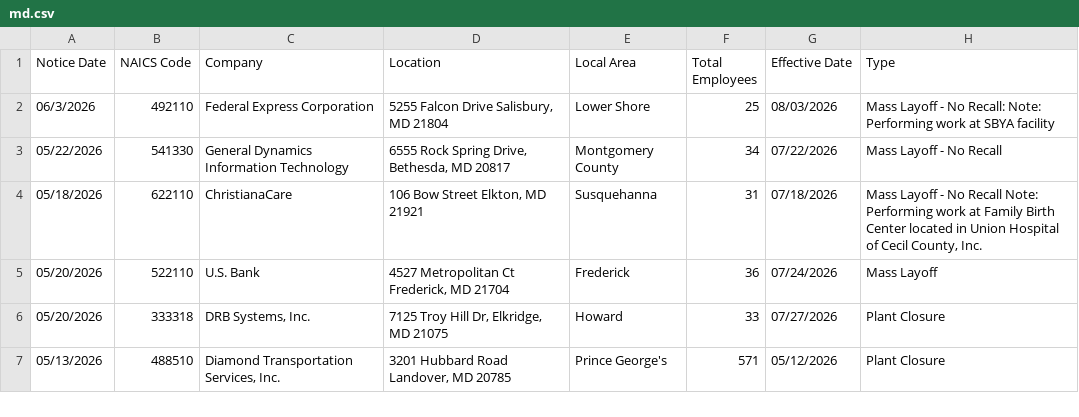
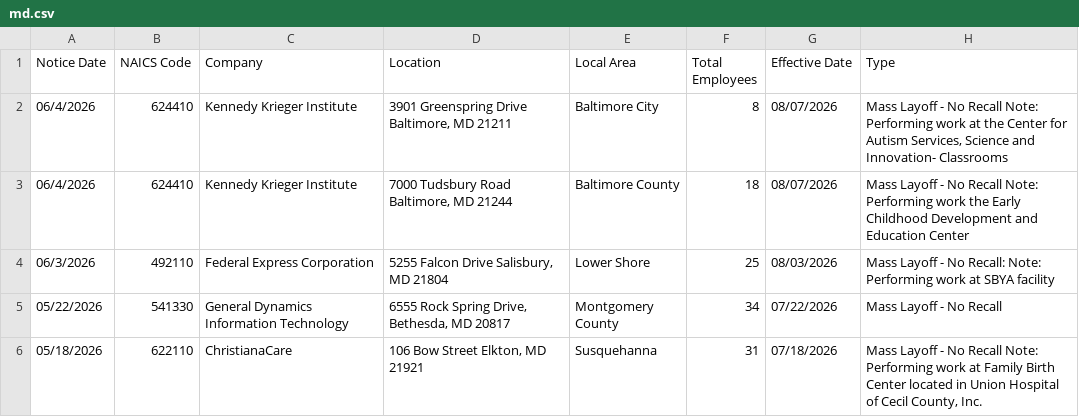
Before and after one commit to pmacMaps/go-big-with-github-actions, a CSV file: data/md.csv, drawn as a sheet; only a part is shown; the shorter side is filled out with more unchanged rows; the diff names each change by its address in the sheet, - before the commit and + after, or states it on an @@ line.

```diff
--- a/data/md.csv
+++ b/data/md.csv
+row 2: 06/4/2026 | 624410 | Kennedy Krieger Institute | 3901 Greenspring Drive Baltimore, MD 21211 | Baltimore City | 8 | 08/07/2026 | Mass Layoff - No Recall Note: Performing work at the Center for Autism Services, Science and Innovation- Classrooms
+row 3: 06/4/2026 | 624410 | Kennedy Krieger Institute | 7000 Tudsbury Road Baltimore, MD 21244 | Baltimore County | 18 | 08/07/2026 | Mass Layoff - No Recall Note: Performing work the Early Childhood Development and Education Center
```
Also changed, not shown: data/pa.csv, 4 other files.
